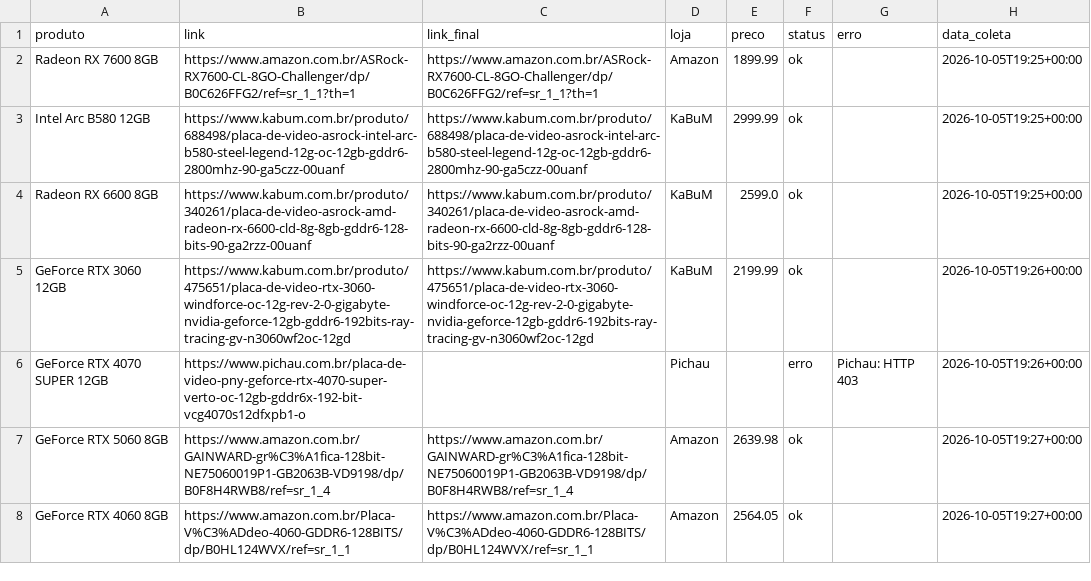
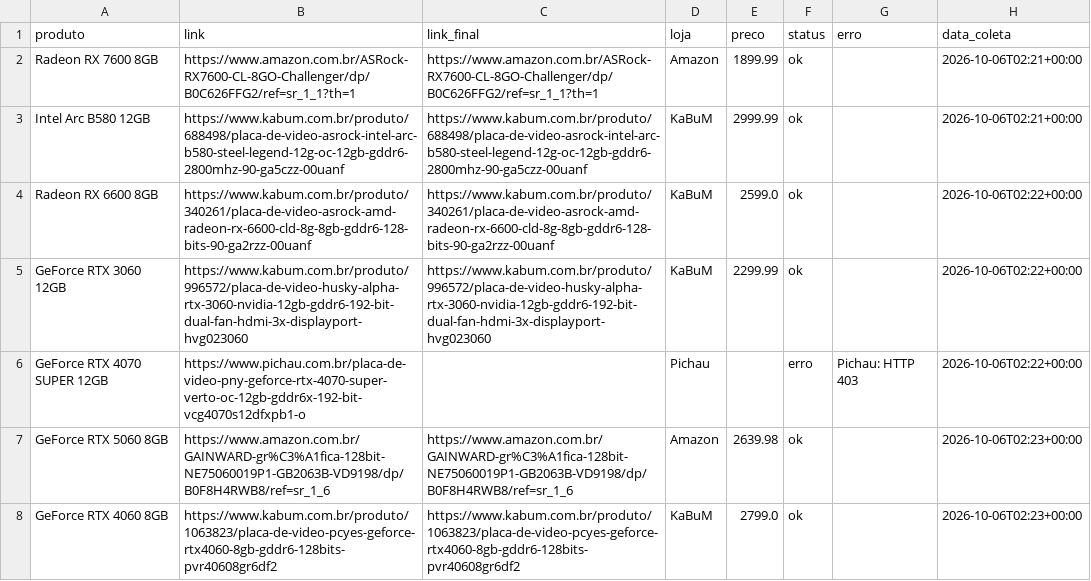
Before and after one commit to fabioconceicao22/radar-gpu-gamer-br, a CSV file: data/precos_coletados.csv, drawn as a sheet.

```diff
--- a/data/precos_coletados.csv
+++ b/data/precos_coletados.csv
@@ -1,8 +1,8 @@
 produto,link,link_final,loja,preco,status,erro,data_coleta
-Radeon RX 7600 8GB,https://www.amazon.com.br/ASRock-RX7600-CL-8GO-Challenger/dp/B0C626FFG2/ref=sr_1_1?th=1,https://www.amazon.com.br/ASRock-RX7600-CL-8GO-Challenger/dp/B0C626FFG2/ref=sr_1_1?th=1,Amazon,1899.99,ok,,2026-10-05T19:25+00:00
-Intel Arc B580 12GB,https://www.kabum.com.br/produto/688498/placa-de-video-asrock-intel-arc-b580-steel-legend-12g-oc-12gb-gddr6-2800mhz-90-ga5czz-00uanf,https://www.kabum.com.br/produto/688498/placa-de-video-asrock-intel-arc-b580-steel-legend-12g-oc-12gb-gddr6-2800mhz-90-ga5czz-00uanf,KaBuM,2999.99,ok,,2026-10-05T19:25+00:00
-Radeon RX 6600 8GB,https://www.kabum.com.br/produto/340261/placa-de-video-asrock-amd-radeon-rx-6600-cld-8g-8gb-gddr6-128-bits-90-ga2rzz-00uanf,https://www.kabum.com.br/produto/340261/placa-de-video-asrock-amd-radeon-rx-6600-cld-8g-8gb-gddr6-128-bits-90-ga2rzz-00uanf,KaBuM,2599.0,ok,,2026-10-05T19:25+00:00
-GeForce RTX 3060 12GB,https://www.kabum.com.br/produto/475651/placa-de-video-rtx-3060-windforce-oc-12g-rev-2-0-gigabyte-nvidia-geforce-12gb-gddr6-192bits-ray-tracing-gv-n3060wf2oc-12gd,https://www.kabum.com.br/produto/475651/placa-de-video-rtx-3060-windforce-oc-12g-rev-2-0-gigabyte-nvidia-geforce-12gb-gddr6-192bits-ray-tracing-gv-n3060wf2oc-12gd,KaBuM,2199.99,ok,,2026-10-05T19:26+00:00
-GeForce RTX 4070 SUPER 12GB,https://www.pichau.com.br/placa-de-video-pny-geforce-rtx-4070-super-verto-oc-12gb-gddr6x-192-bit-vcg4070s12dfxpb1-o,,Pichau,,erro,Pichau: HTTP 403,2026-10-05T19:26+00:00
-GeForce RTX 5060 8GB,https://www.amazon.com.br/GAINWARD-gr%C3%A1fica-128bit-NE75060019P1-GB2063B-VD9198/dp/B0F8H4RWB8/ref=sr_1_4,https://www.amazon.com.br/GAINWARD-gr%C3%A1fica-128bit-NE75060019P1-GB2063B-VD9198/dp/B0F8H4RWB8/ref=sr_1_4,Amazon,2639.98,ok,,2026-10-05T19:27+00:00
-GeForce RTX 4060 8GB,https://www.amazon.com.br/Placa-V%C3%ADdeo-4060-GDDR6-128BITS/dp/B0HL124WVX/ref=sr_1_1,https://www.amazon.com.br/Placa-V%C3%ADdeo-4060-GDDR6-128BITS/dp/B0HL124WVX/ref=sr_1_1,Amazon,2564.05,ok,,2026-10-05T19:27+00:00
+Radeon RX 7600 8GB,https://www.amazon.com.br/ASRock-RX7600-CL-8GO-Challenger/dp/B0C626FFG2/ref=sr_1_1?th=1,https://www.amazon.com.br/ASRock-RX7600-CL-8GO-Challenger/dp/B0C626FFG2/ref=sr_1_1?th=1,Amazon,1899.99,ok,,2026-10-06T02:21+00:00
+Intel Arc B580 12GB,https://www.kabum.com.br/produto/688498/placa-de-video-asrock-intel-arc-b580-steel-legend-12g-oc-12gb-gddr6-2800mhz-90-ga5czz-00uanf,https://www.kabum.com.br/produto/688498/placa-de-video-asrock-intel-arc-b580-steel-legend-12g-oc-12gb-gddr6-2800mhz-90-ga5czz-00uanf,KaBuM,2999.99,ok,,2026-10-06T02:21+00:00
+Radeon RX 6600 8GB,https://www.kabum.com.br/produto/340261/placa-de-video-asrock-amd-radeon-rx-6600-cld-8g-8gb-gddr6-128-bits-90-ga2rzz-00uanf,https://www.kabum.com.br/produto/340261/placa-de-video-asrock-amd-radeon-rx-6600-cld-8g-8gb-gddr6-128-bits-90-ga2rzz-00uanf,KaBuM,2599.0,ok,,2026-10-06T02:22+00:00
+GeForce RTX 3060 12GB,https://www.kabum.com.br/produto/996572/placa-de-video-husky-alpha-rtx-3060-nvidia-12gb-gddr6-192-bit-dual-fan-hdmi-3x-displayport-hvg023060,https://www.kabum.com.br/produto/996572/placa-de-video-husky-alpha-rtx-3060-nvidia-12gb-gddr6-192-bit-dual-fan-hdmi-3x-displayport-hvg023060,KaBuM,2299.99,ok,,2026-10-06T02:22+00:00
+GeForce RTX 4070 SUPER 12GB,https://www.pichau.com.br/placa-de-video-pny-geforce-rtx-4070-super-verto-oc-12gb-gddr6x-192-bit-vcg4070s12dfxpb1-o,,Pichau,,erro,Pichau: HTTP 403,2026-10-06T02:22+00:00
+GeForce RTX 5060 8GB,https://www.amazon.com.br/GAINWARD-gr%C3%A1fica-128bit-NE75060019P1-GB2063B-VD9198/dp/B0F8H4RWB8/ref=sr_1_6,https://www.amazon.com.br/GAINWARD-gr%C3%A1fica-128bit-NE75060019P1-GB2063B-VD9198/dp/B0F8H4RWB8/ref=sr_1_6,Amazon,2639.98,ok,,2026-10-06T02:23+00:00
+GeForce RTX 4060 8GB,https://www.kabum.com.br/produto/1063823/placa-de-video-pcyes-geforce-rtx4060-8gb-gddr6-128bits-pvr40608gr6df2,https://www.kabum.com.br/produto/1063823/placa-de-video-pcyes-geforce-rtx4060-8gb-gddr6-128bits-pvr40608gr6df2,KaBuM,2799.0,ok,,2026-10-06T02:23+00:00
```
